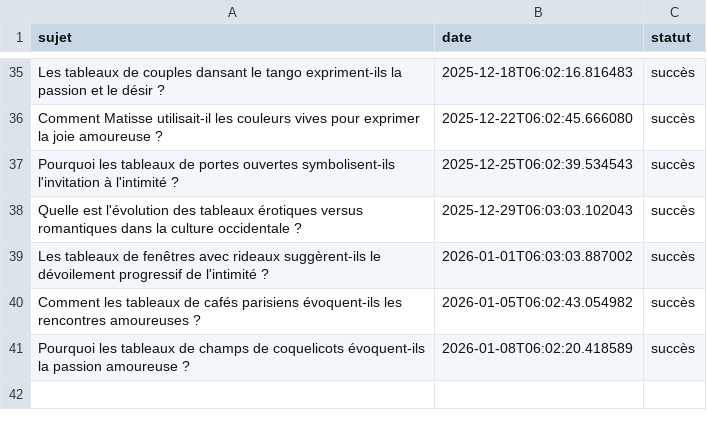
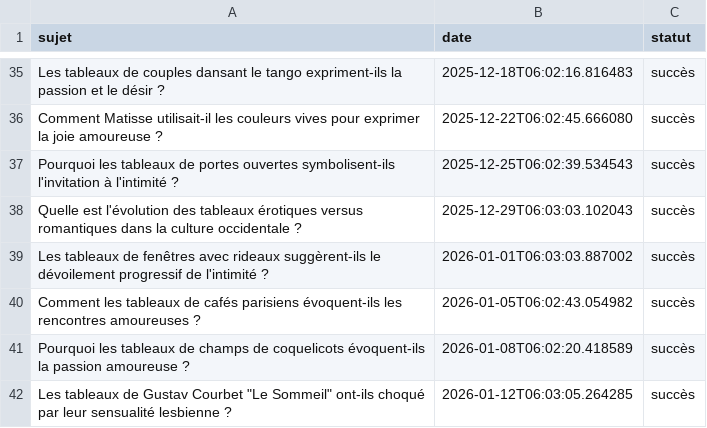
Before and after one commit to Metalosmose21/Saint-valentin-2, a CSV file: sujets_traites.csv, drawn as a sheet; only a part is shown, gaps mark what is left out; the diff names each change by its address in the sheet, - before the commit and + after, or states it on an @@ line.

```diff
--- a/sujets_traites.csv
+++ b/sujets_traites.csv
+row 42: Les tableaux de Gustav Courbet "Le Sommeil" ont-ils choqué par leur sensualité lesbienne ? | 2026-01-12T06:03:05.264285 | succès
```
Also changed, not shown: sujets.csv.
